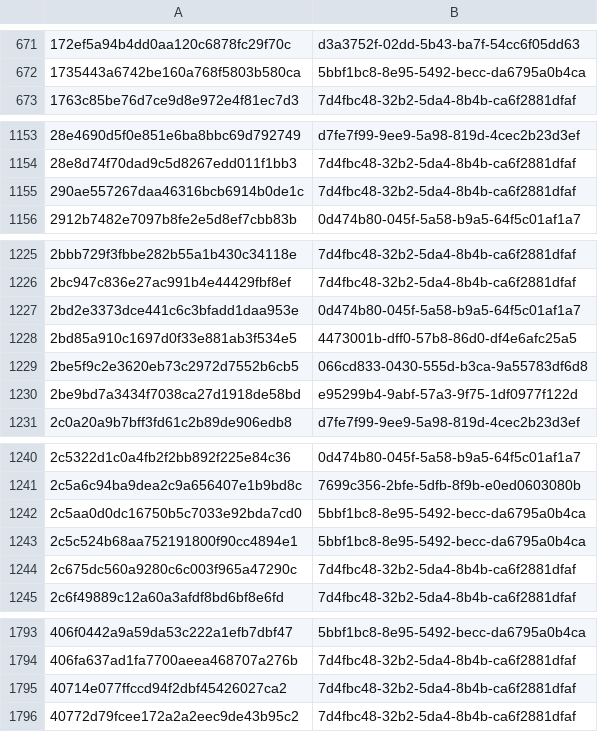
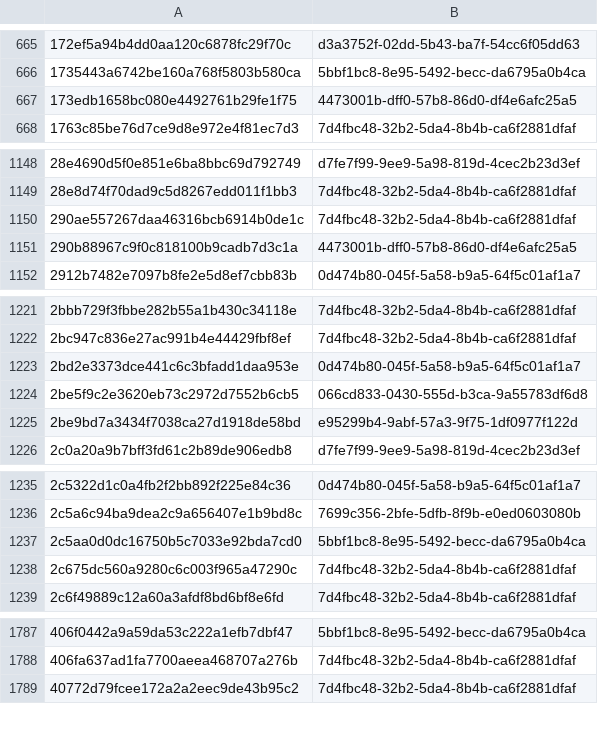
Before and after one commit to AliceGrey/ferromagnet-feed, a CSV file: misp/hashes.csv, drawn as a sheet; only a part is shown, gaps mark what is left out; the diff covers the shown part only.

```diff
--- a/misp/hashes.csv
+++ b/misp/hashes.csv
@@ -672,2 +666,3 @@
 1735443a6742be160a768f5803b580ca,5bbf1bc8-8e95-5492-becc-da6795a0b4ca
+173edb1658bc080e4492761b29fe1f75,4473001b-dff0-57b8-86d0-df4e6afc25a5
 1763c85be76d7ce9d8e972e4f81ec7d3,7d4fbc48-32b2-5da4-8b4b-ca6f2881dfaf
@@ -1155,2 +1150,3 @@
 290ae557267daa46316bcb6914b0de1c,7d4fbc48-32b2-5da4-8b4b-ca6f2881dfaf
+290b88967c9f0c818100b9cadb7d3c1a,4473001b-dff0-57b8-86d0-df4e6afc25a5
 2912b7482e7097b8fe2e5d8ef7cbb83b,0d474b80-045f-5a58-b9a5-64f5c01af1a7
@@ -1227,3 +1223,2 @@
 2bd2e3373dce441c6c3bfadd1daa953e,0d474b80-045f-5a58-b9a5-64f5c01af1a7
-2bd85a910c1697d0f33e881ab3f534e5,4473001b-dff0-57b8-86d0-df4e6afc25a5
 2be5f9c2e3620eb73c2972d7552b6cb5,066cd833-0430-555d-b3ca-9a55783df6d8
@@ -1242,3 +1237,2 @@
 2c5aa0d0dc16750b5c7033e92bda7cd0,5bbf1bc8-8e95-5492-becc-da6795a0b4ca
-2c5c524b68aa752191800f90cc4894e1,5bbf1bc8-8e95-5492-becc-da6795a0b4ca
 2c675dc560a9280c6c003f965a47290c,7d4fbc48-32b2-5da4-8b4b-ca6f2881dfaf
@@ -1794,3 +1788,2 @@
 406fa637ad1fa7700aeea468707a276b,7d4fbc48-32b2-5da4-8b4b-ca6f2881dfaf
-40714e077ffccd94f2dbf45426027ca2,7d4fbc48-32b2-5da4-8b4b-ca6f2881dfaf
 40772d79fcee172a2a2eec9de43b95c2,7d4fbc48-32b2-5da4-8b4b-ca6f2881dfaf
```
Also changed, not shown: 4 added rows and 25 removed rows elsewhere in this file, 28 other files.
